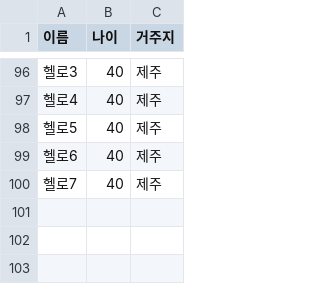
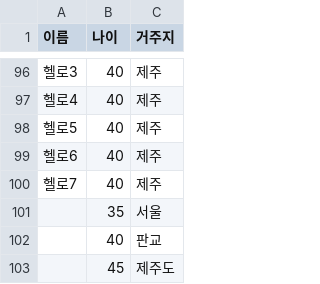
Before and after one commit to beaniejoy/courses, a CSV file: spring-batch/src/main/resources/csv/person.csv, drawn as a sheet; only a part is shown, gaps mark what is left out; the diff names each change by its address in the sheet, - before the commit and + after, or states it on an @@ line.

```diff
--- a/spring-batch/src/main/resources/csv/person.csv
+++ b/spring-batch/src/main/resources/csv/person.csv
+row 101:  | 35 | 서울
+row 102:  | 40 | 판교
+row 103:  | 45 | 제주도
```
Also changed, not shown: 4 other files.
